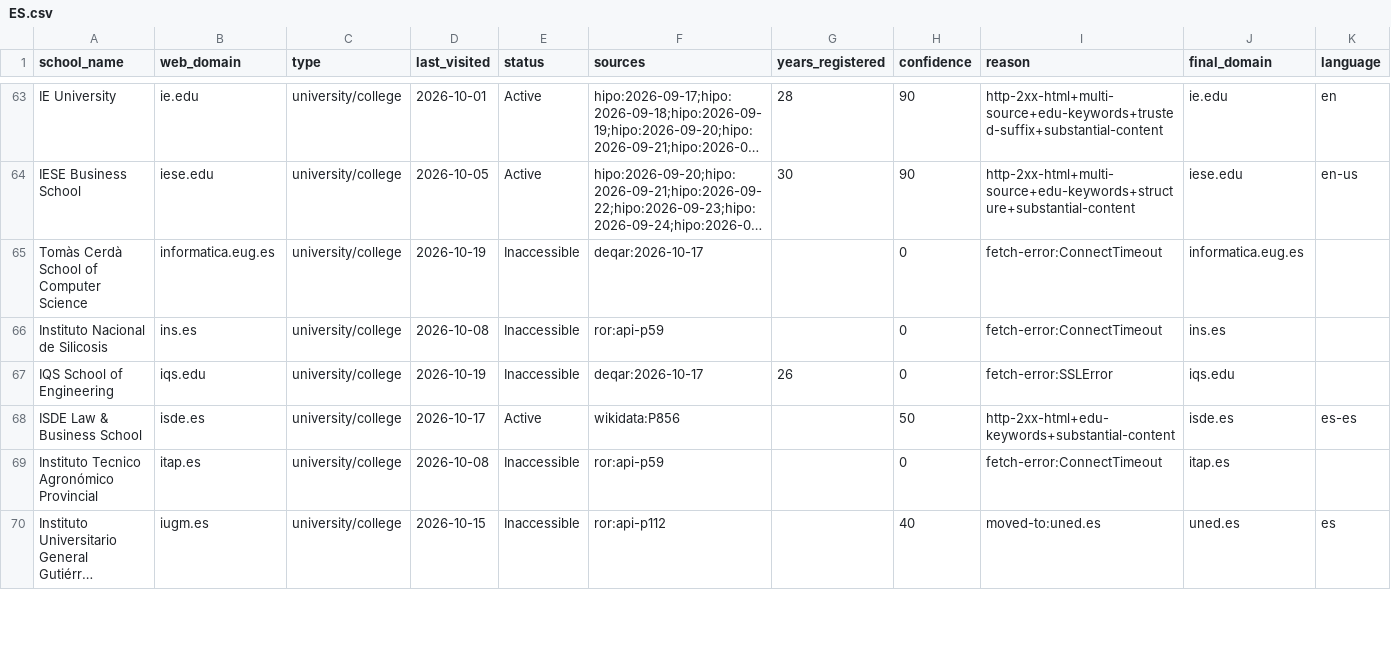
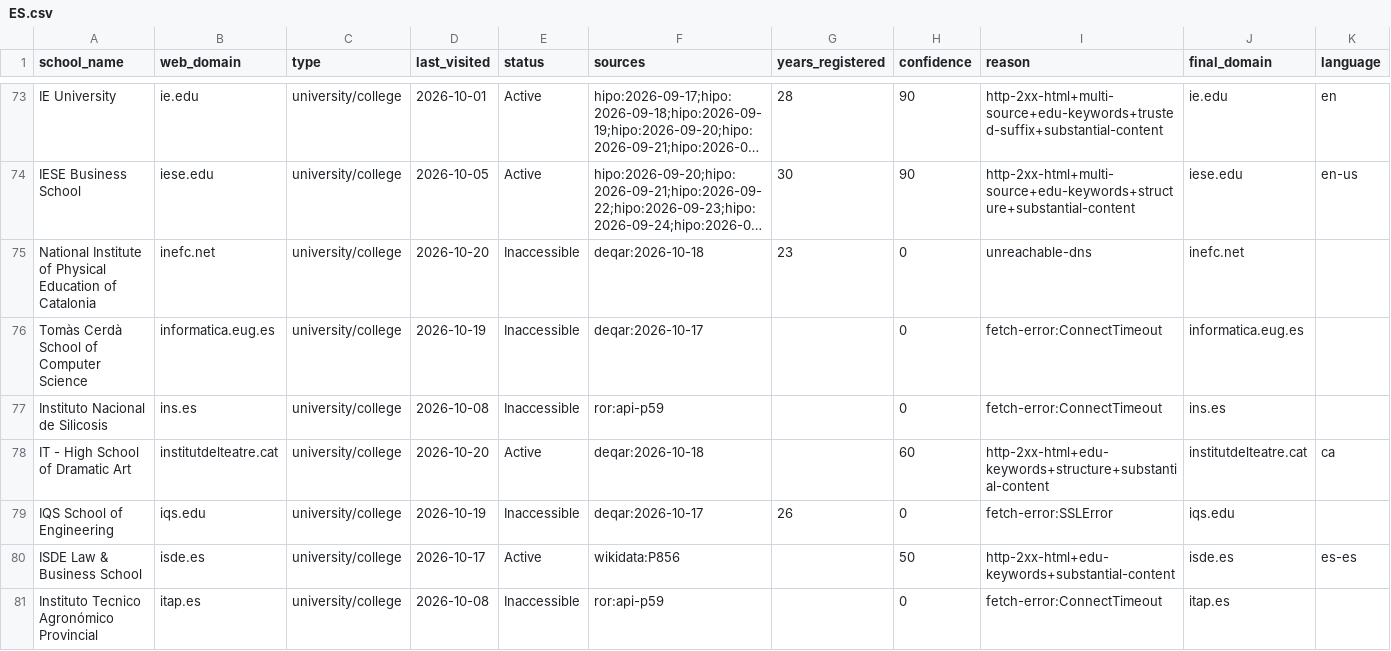
Before and after one commit to yifeiwu/edu-list, a CSV file: data/countries/ES.csv, drawn as a sheet; only a part is shown, gaps mark what is left out; the shorter side is filled out with more unchanged rows; long unchanged cells end in …; the diff covers the shown part only; the diff names each change by its address in the sheet, - before the commit and + after, or states it on an @@ line.

```diff
--- a/data/countries/ES.csv
+++ b/data/countries/ES.csv
+row 75: National Institute of Physical Education of Catalonia | inefc.net | university/college | 2026-10-20 | Inaccessible | deqar:2026-10-18 | 23 | 0 | unreachable-dns | inefc.net
+row 78: IT - High School of Dramatic Art | institutdelteatre.cat | university/college | 2026-10-20 | Active | deqar:2026-10-18 |  | 60 | http-2xx-html+edu-keywords+structure+substantial-content | institutdelteatre.cat | ca
```
Also changed, not shown: 13 added rows elsewhere in this file, data/countries/CN.csv, data/countries/FR.csv, 19 other files.
